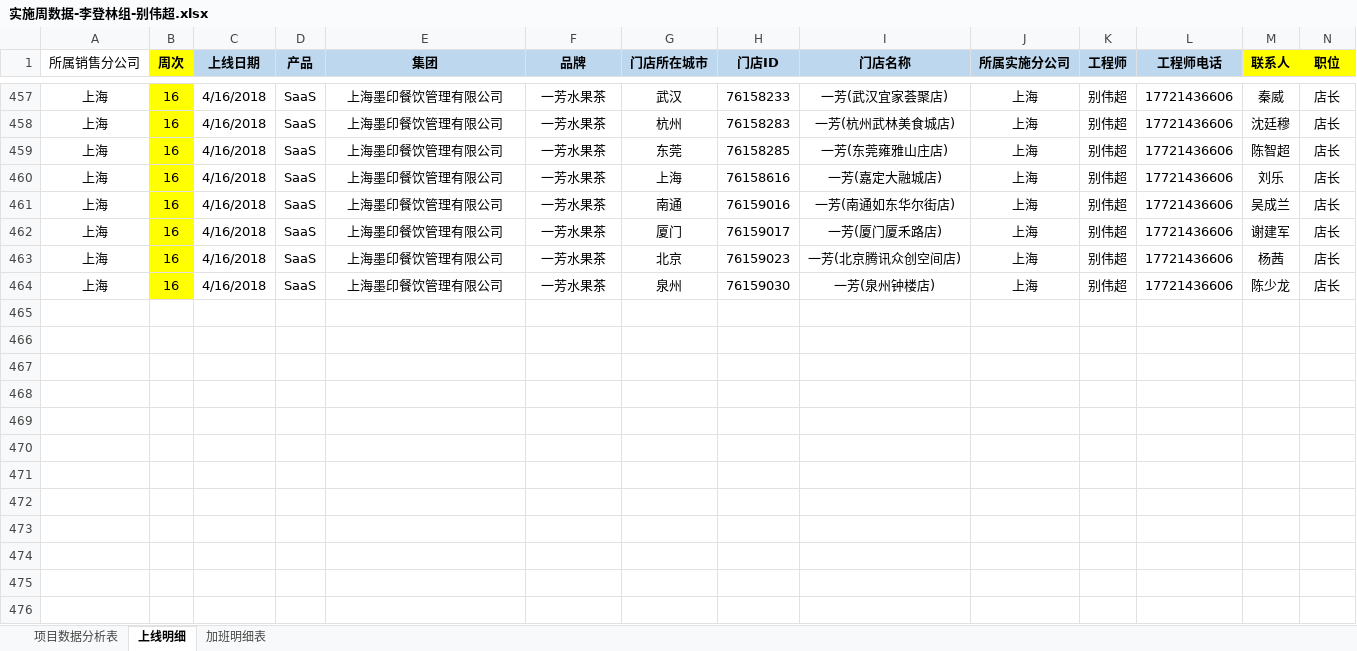
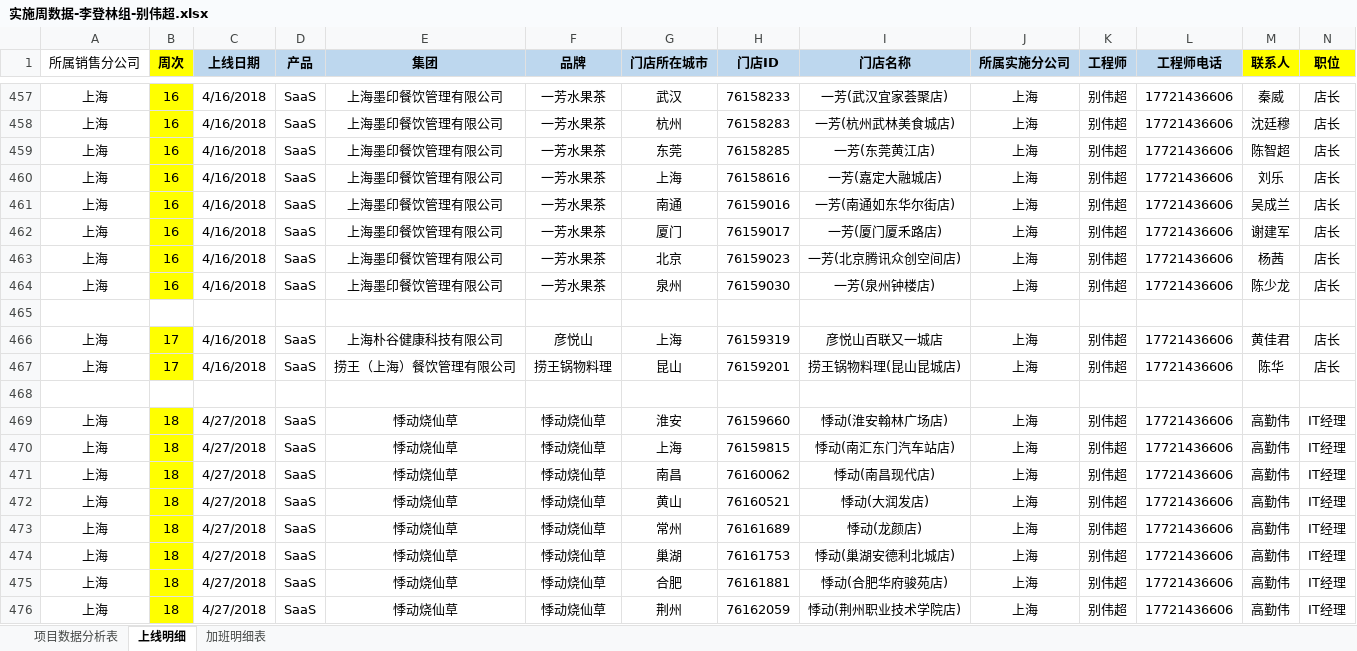
Before and after one commit to lx90735/zhangleizu, an Excel workbook: 实施周数据-李登林组/2018/4月/16周/实施周数据-李登林组-别伟超.xlsx, sheet 上线明细, drawn as a sheet; only a part is shown, gaps mark what is left out; values as stored, in another font and other column widths than the file's, no borders; conditional formats not drawn; rows hold the shown columns only; the diff names each change by its address in the sheet, - before the commit and + after, or states it on an @@ line.

```diff
--- a/实施周数据-李登林组/2018/4月/16周/实施周数据-李登林组-别伟超.xlsx (sheet 上线明细)
+++ b/实施周数据-李登林组/2018/4月/16周/实施周数据-李登林组-别伟超.xlsx (sheet 上线明细)
-I459 (门店名称): 一芳(东莞雍雅山庄店)
+I459 (门店名称): 一芳(东莞黄江店)
+row 465: (empty)
+row 466: 上海 | 17 | 4/16/2018 | SaaS | 上海朴谷健康科技有限公司 | 彦悦山 | 上海 | 76159319 | 彦悦山百联又一城店 | 上海 | 别伟超 | 17721436606 | 黄佳君 | 店长
+row 467: 上海 | 17 | 4/16/2018 | SaaS | 捞王（上海）餐饮管理有限公司 | 捞王锅物料理 | 昆山 | 76159201 | 捞王锅物料理(昆山昆城店) | 上海 | 别伟超 | 17721436606 | 陈华 | 店长
+row 468: (empty)
+row 469: 上海 | 18 | 4/27/2018 | SaaS | 悸动烧仙草 | 悸动烧仙草 | 淮安 | 76159660 | 悸动(淮安翰林广场店) | 上海 | 别伟超 | 17721436606 | 高勤伟 | IT经理
+row 470: 上海 | 18 | 4/27/2018 | SaaS | 悸动烧仙草 | 悸动烧仙草 | 上海 | 76159815 | 悸动(南汇东门汽车站店) | 上海 | 别伟超 | 17721436606 | 高勤伟 | IT经理
+row 471: 上海 | 18 | 4/27/2018 | SaaS | 悸动烧仙草 | 悸动烧仙草 | 南昌 | 76160062 | 悸动(南昌现代店) | 上海 | 别伟超 | 17721436606 | 高勤伟 | IT经理
+row 472: 上海 | 18 | 4/27/2018 | SaaS | 悸动烧仙草 | 悸动烧仙草 | 黄山 | 76160521 | 悸动(大润发店) | 上海 | 别伟超 | 17721436606 | 高勤伟 | IT经理
+row 473: 上海 | 18 | 4/27/2018 | SaaS | 悸动烧仙草 | 悸动烧仙草 | 常州 | 76161689 | 悸动(龙颜店) | 上海 | 别伟超 | 17721436606 | 高勤伟 | IT经理
+row 474: 上海 | 18 | 4/27/2018 | SaaS | 悸动烧仙草 | 悸动烧仙草 | 巢湖 | 76161753 | 悸动(巢湖安德利北城店) | 上海 | 别伟超 | 17721436606 | 高勤伟 | IT经理
+row 475: 上海 | 18 | 4/27/2018 | SaaS | 悸动烧仙草 | 悸动烧仙草 | 合肥 | 76161881 | 悸动(合肥华府骏苑店) | 上海 | 别伟超 | 17721436606 | 高勤伟 | IT经理
+row 476: 上海 | 18 | 4/27/2018 | SaaS | 悸动烧仙草 | 悸动烧仙草 | 荆州 | 76162059 | 悸动(荆州职业技术学院店) | 上海 | 别伟超 | 17721436606 | 高勤伟 | IT经理
```
Also changed, not shown: 个人/别伟超/实施周数据-李登林组-别伟超.xlsx.
